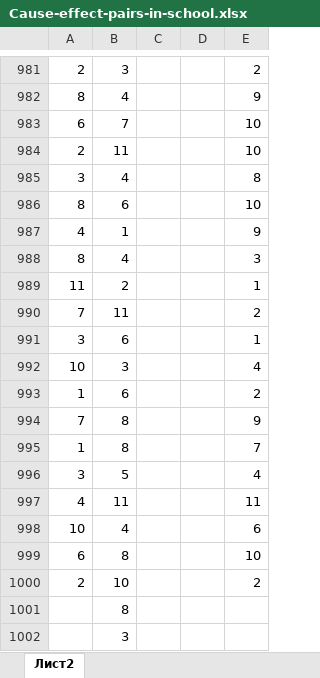
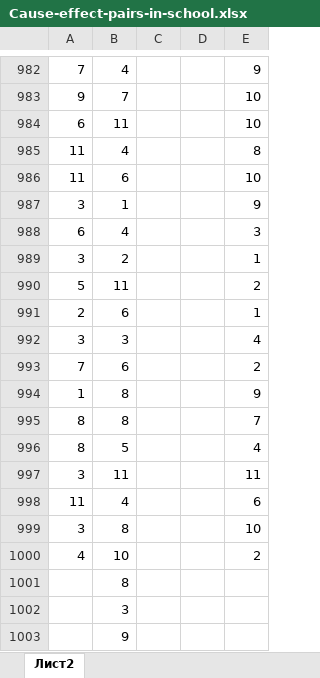
Before and after one commit to ariollex/causal-relationships, an Excel workbook: Dataset/Cause-effect-pairs-in-school.xlsx, sheet Лист2, drawn as a sheet; only a part is shown, gaps mark what is left out; the shorter side is filled out with more unchanged rows; values as stored, in another font and other column widths than the file's, no borders; removed rows and columns are numbered as before the commit, all else as after; the diff covers the shown part only; the diff names each change by its address in the sheet, - before the commit and + after, or states it on an @@ line.

```diff
--- a/Dataset/Cause-effect-pairs-in-school.xlsx (sheet Лист2)
+++ b/Dataset/Cause-effect-pairs-in-school.xlsx (sheet Лист2)
-row 981: 2 | 3 |  |  | 2
-A982: 8
+A982: 7
+row 983: 9 | 7 |  |  | 10
-B984: 7
+B984: 11
-row 984: 2 | 11 |  |  | 10
-A985: 3
+A985: 11
-A986: 8
+A986: 11
-A987: 4
+A987: 3
-A988: 8
+A988: 6
-A989: 11
+A989: 3
-A990: 7
+A990: 5
-A991: 3
+A991: 2
-A992: 10
+A992: 3
-A993: 1
+A993: 7
-row 994: 7 | 8 |  |  | 9
-E994: 7
+E994: 9
+row 995: 8 | 8 |  |  | 7
-A996: 3
+A996: 8
-A997: 4
+A997: 3
-A998: 10
+A998: 11
-A999: 6
+A999: 3
-A1000: 2
+A1000: 4
```
Also changed, not shown: 209 added rows, 208 removed rows, 717 moved rows and 5 edited cells elsewhere in this sheet, sheet Cause-effect-pairs-in-school-v0, 1 other file.
